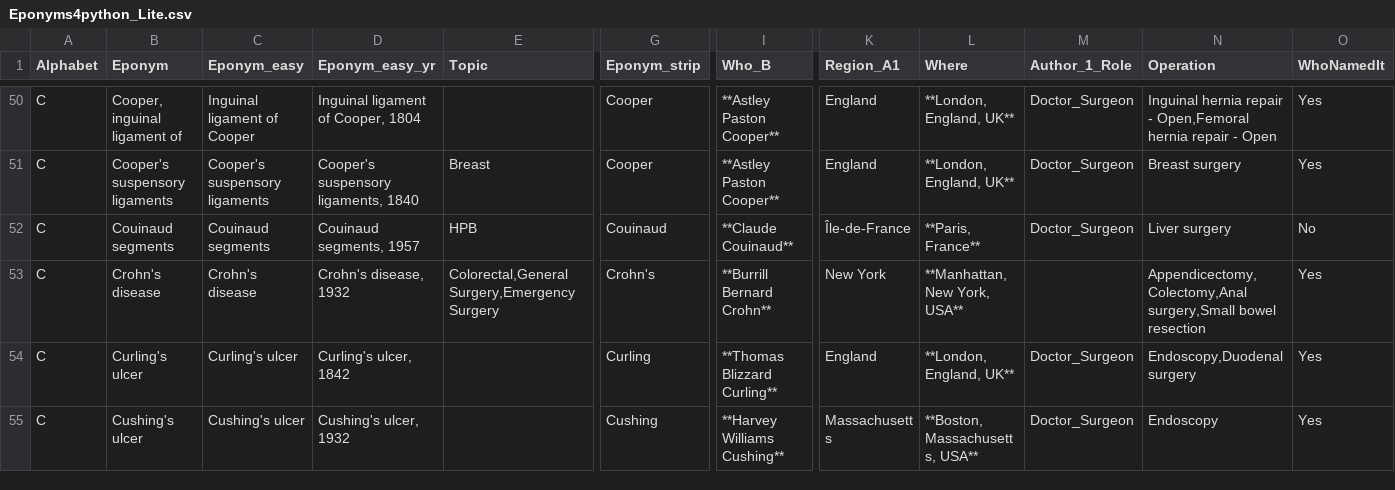
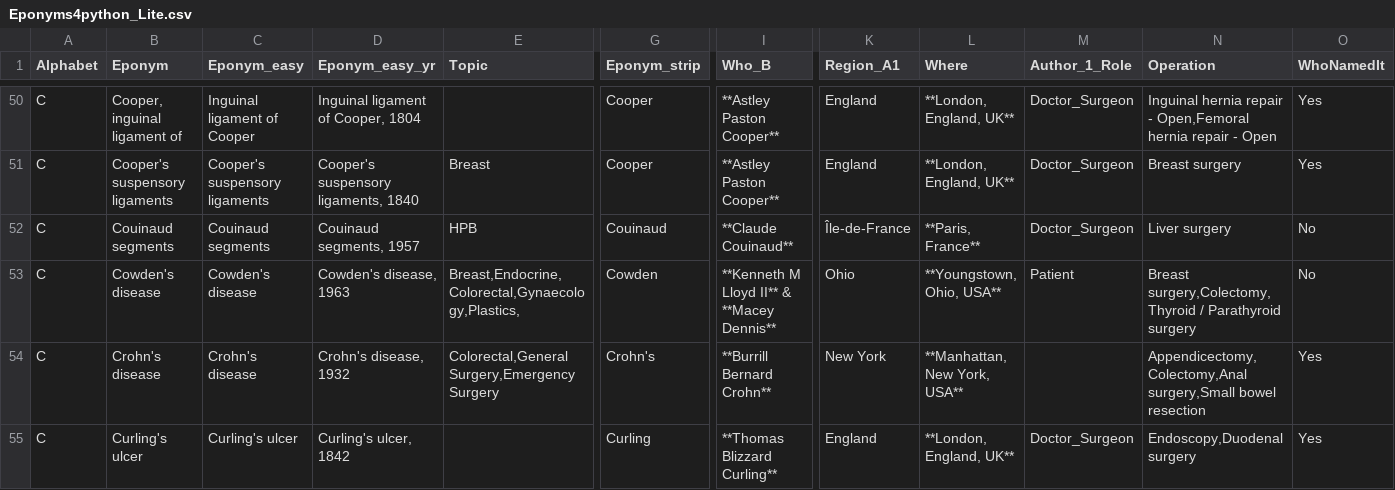
Before and after one commit to HayesAJ83/SurgicalEps_01, a CSV file: Eponyms4python_Lite.csv, drawn as a sheet; only a part is shown, gaps mark what is left out; the shorter side is filled out with more unchanged rows; rows hold the shown columns only; the diff names each change by its address in the sheet, - before the commit and + after, or states it on an @@ line.

Commit message:
Add files via upload

```diff
--- a/Eponyms4python_Lite.csv
+++ b/Eponyms4python_Lite.csv
+row 53: C | Cowden's disease | Cowden's disease | Cowden's disease, 1963 | Breast,Endocrine,Colorectal,Gynaecology,Plastics, | Cowden | **Kenneth M Lloyd II** & **Macey Dennis** | Ohio | **Youngstown, Ohio, USA** | Patient | Breast surgery,Colectomy,Thyroid / Parathyroid surgery | No
```
